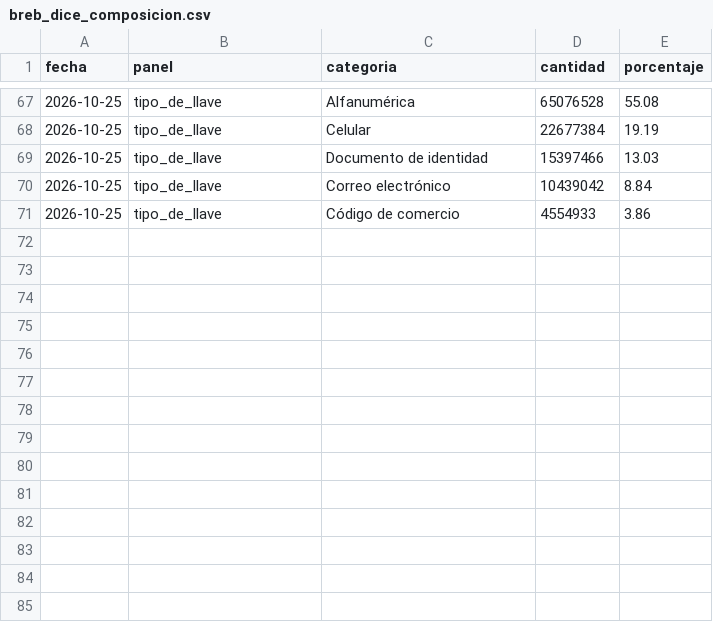
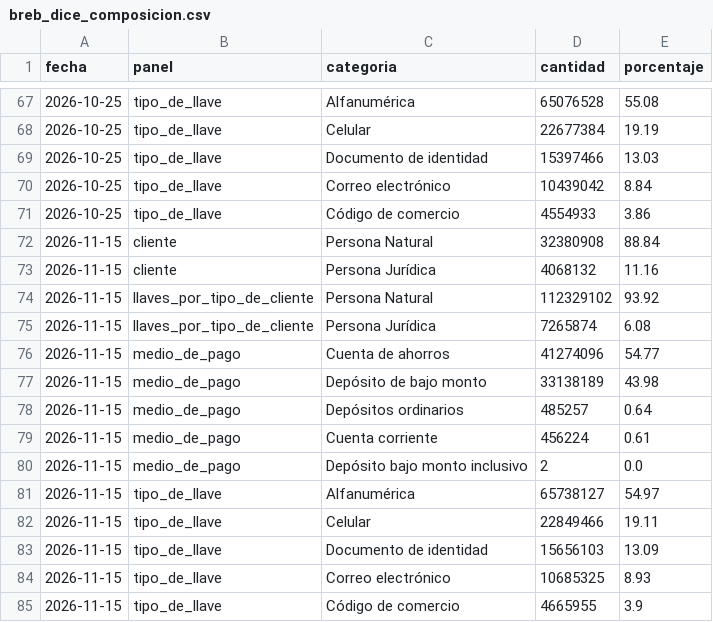
Before and after one commit to danielcastaed/breb-intelligence, a CSV file: data/breb_dice_composicion.csv, drawn as a sheet; only a part is shown, gaps mark what is left out; the diff names each change by its address in the sheet, - before the commit and + after, or states it on an @@ line.

```diff
--- a/data/breb_dice_composicion.csv
+++ b/data/breb_dice_composicion.csv
+row 72: 2026-11-15 | cliente | Persona Natural | 32380908 | 88.84
+row 73: 2026-11-15 | cliente | Persona Jurídica | 4068132 | 11.16
+row 74: 2026-11-15 | llaves_por_tipo_de_cliente | Persona Natural | 112329102 | 93.92
+row 75: 2026-11-15 | llaves_por_tipo_de_cliente | Persona Jurídica | 7265874 | 6.08
+row 76: 2026-11-15 | medio_de_pago | Cuenta de ahorros | 41274096 | 54.77
+row 77: 2026-11-15 | medio_de_pago | Depósito de bajo monto | 33138189 | 43.98
+row 78: 2026-11-15 | medio_de_pago | Depósitos ordinarios | 485257 | 0.64
+row 79: 2026-11-15 | medio_de_pago | Cuenta corriente | 456224 | 0.61
+row 80: 2026-11-15 | medio_de_pago | Depósito bajo monto inclusivo | 2 | 0.0
+row 81: 2026-11-15 | tipo_de_llave | Alfanumérica | 65738127 | 54.97
+row 82: 2026-11-15 | tipo_de_llave | Celular | 22849466 | 19.11
+row 83: 2026-11-15 | tipo_de_llave | Documento de identidad | 15656103 | 13.09
+row 84: 2026-11-15 | tipo_de_llave | Correo electrónico | 10685325 | 8.93
+row 85: 2026-11-15 | tipo_de_llave | Código de comercio | 4665955 | 3.9
```
Also changed, not shown: data/breb_diario_mol.csv, data/breb_dice_historico.csv, 4 other files.
